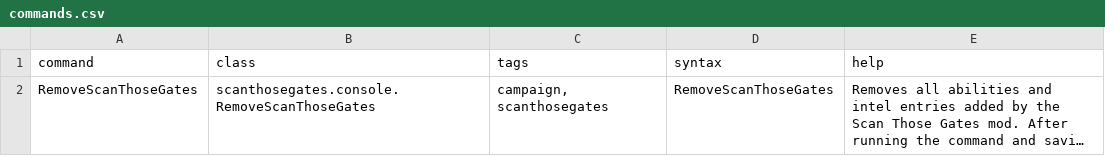
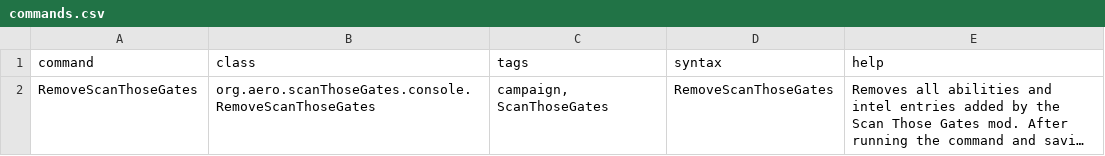
Before and after one commit to nissa-seru/ScanThoseGates, a CSV file: data/console/commands.csv, drawn as a sheet; long unchanged cells end in …; the diff names each change by its address in the sheet, - before the commit and + after, or states it on an @@ line.

```diff
--- a/data/console/commands.csv
+++ b/data/console/commands.csv
-B2 (class): scanthosegates.console.RemoveScanThoseGates
+B2 (class): org.aero.scanThoseGates.console.RemoveScanThoseGates
-C2 (tags): campaign, scanthosegates
+C2 (tags): campaign, ScanThoseGates
```
Also changed, not shown: data/campaign/abilities.csv, data/config/LunaSettings.csv, 35 other files.
